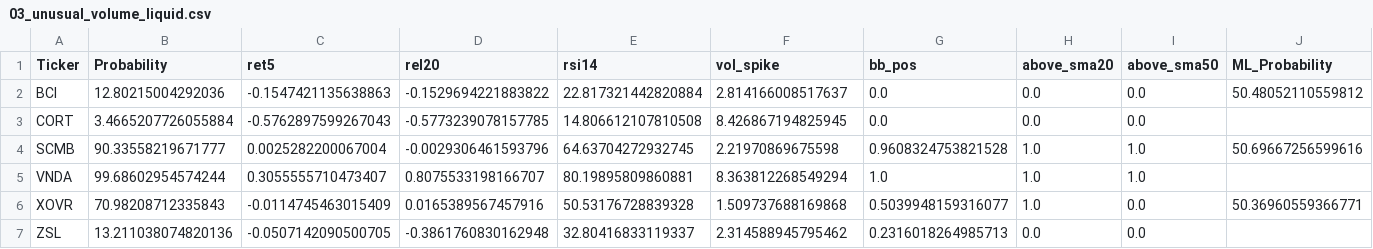
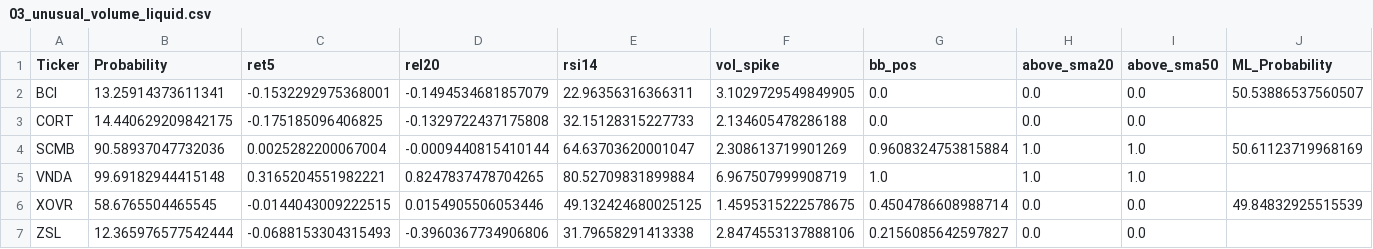
Before and after one commit to mox0716/Swing_Auto_Hybrid, a CSV file: out/archive/03_unusual_volume_liquid.csv, drawn as a sheet.

```diff
--- a/out/archive/03_unusual_volume_liquid.csv
+++ b/out/archive/03_unusual_volume_liquid.csv
@@ -1,7 +1,7 @@
 Ticker,Probability,ret5,rel20,rsi14,vol_spike,bb_pos,above_sma20,above_sma50,ML_Probability
-BCI,12.80215004292036,-0.1547421135638863,-0.1529694221883822,22.817321442820884,2.814166008517637,0.0,0.0,0.0,50.48052110559812
-CORT,3.4665207726055884,-0.5762897599267043,-0.5773239078157785,14.806612107810508,8.426867194825945,0.0,0.0,0.0,
-SCMB,90.33558219671777,0.0025282200067004,-0.0029306461593796,64.63704272932745,2.21970869675598,0.9608324753821528,1.0,1.0,50.69667256599616
-VNDA,99.68602954574244,0.3055555710473407,0.8075533198166707,80.19895809860881,8.363812268549294,1.0,1.0,1.0,
-XOVR,70.98208712335843,-0.0114745463015409,0.0165389567457916,50.53176728839328,1.509737688169868,0.5039948159316077,1.0,0.0,50.36960559366771
-ZSL,13.211038074820136,-0.0507142090500705,-0.3861760830162948,32.80416833119337,2.314588945795462,0.2316018264985713,0.0,0.0,
+BCI,13.25914373611341,-0.1532292975368001,-0.1494534681857079,22.96356316366311,3.1029729549849905,0.0,0.0,0.0,50.53886537560507
+CORT,14.440629209842175,-0.175185096406825,-0.1329722437175808,32.15128315227733,2.134605478286188,0.0,0.0,0.0,
+SCMB,90.58937047732036,0.0025282200067004,-0.0009440815410144,64.63703620001047,2.308613719901269,0.9608324753815884,1.0,1.0,50.61123719968169
+VNDA,99.69182944415148,0.3165204551982221,0.8247837478704265,80.52709831899884,6.967507999908719,1.0,1.0,1.0,
+XOVR,58.6765504465545,-0.0144043009222515,0.0154905506053446,49.132424680025125,1.4595315222578675,0.4504786608988714,0.0,0.0,49.84832925515539
+ZSL,12.365976577542444,-0.0688153304315493,-0.3960367734906806,31.79658291413338,2.8474553137888106,0.2156085642597827,0.0,0.0,
```
Also changed, not shown: out/archive/05_channel_up_pullbacks.csv, out/archive/06_new_lows_liquid.csv, 1 other file.
